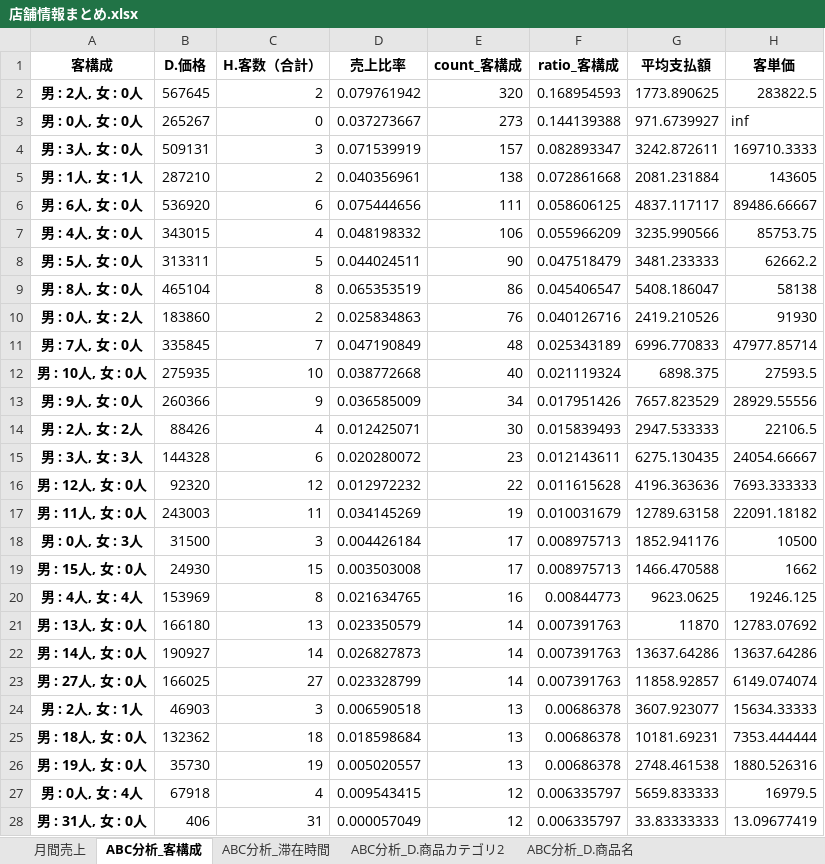
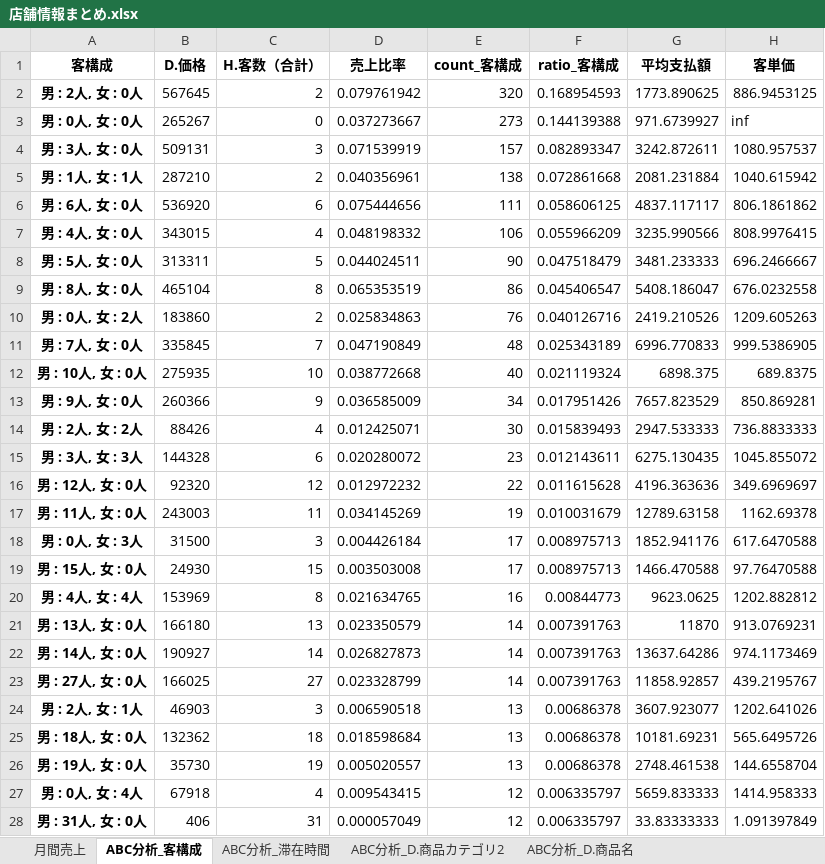
Before and after one commit to hayato-yasui/IzakayaSalesAnalysis, an Excel workbook: data/Output/ご馳走屋名駅店/店舗情報まとめ.xlsx, sheet ABC分析_客構成, drawn as a sheet; only a part is shown; values as stored, in another font and other column widths than the file's, no borders; the diff covers the shown part only; the diff names each change by its address in the sheet, - before the commit and + after, or states it on an @@ line.

```diff
--- a/data/Output/ご馳走屋名駅店/店舗情報まとめ.xlsx (sheet ABC分析_客構成)
+++ b/data/Output/ご馳走屋名駅店/店舗情報まとめ.xlsx (sheet ABC分析_客構成)
-H2 (客単価): 283822.5
+H2 (客単価): 886.9453125
-H4 (客単価): 169710.3333
+H4 (客単価): 1080.957537
-H5 (客単価): 143605
+H5 (客単価): 1040.615942
-H6 (客単価): 89486.66667
+H6 (客単価): 806.1861862
-H7 (客単価): 85753.75
+H7 (客単価): 808.9976415
-H8 (客単価): 62662.2
+H8 (客単価): 696.2466667
-H9 (客単価): 58138
+H9 (客単価): 676.0232558
-H10 (客単価): 91930
+H10 (客単価): 1209.605263
-H11 (客単価): 47977.85714
+H11 (客単価): 999.5386905
-H12 (客単価): 27593.5
+H12 (客単価): 689.8375
-H13 (客単価): 28929.55556
+H13 (客単価): 850.869281
-H14 (客単価): 22106.5
+H14 (客単価): 736.8833333
-H15 (客単価): 24054.66667
+H15 (客単価): 1045.855072
-H16 (客単価): 7693.333333
+H16 (客単価): 349.6969697
-H17 (客単価): 22091.18182
+H17 (客単価): 1162.69378
-H18 (客単価): 10500
+H18 (客単価): 617.6470588
-H19 (客単価): 1662
+H19 (客単価): 97.76470588
-H20 (客単価): 19246.125
+H20 (客単価): 1202.882812
-H21 (客単価): 12783.07692
+H21 (客単価): 913.0769231
-H22 (客単価): 13637.64286
+H22 (客単価): 974.1173469
-H23 (客単価): 6149.074074
+H23 (客単価): 439.2195767
-H24 (客単価): 15634.33333
+H24 (客単価): 1202.641026
-H25 (客単価): 7353.444444
+H25 (客単価): 565.6495726
-H26 (客単価): 1880.526316
+H26 (客単価): 144.6558704
-H27 (客単価): 16979.5
+H27 (客単価): 1414.958333
-H28 (客単価): 13.09677419
+H28 (客単価): 1.091397849
```
Also changed, not shown: 36 edited cells elsewhere in this sheet, data/Output/うおにく/店舗情報まとめ.xlsx, data/Output/九州乃山賊小倉総本店/店舗情報まとめ.xlsx, 9 other files.
